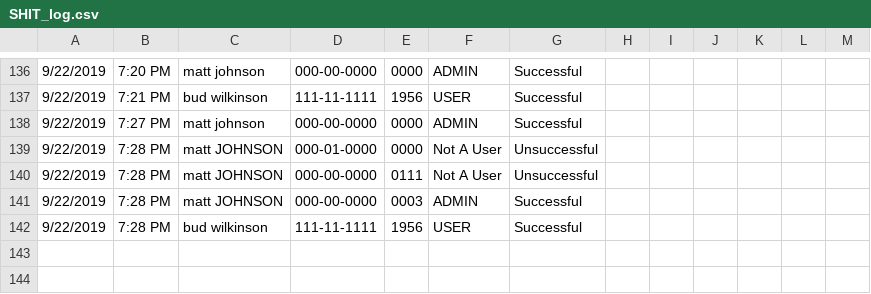
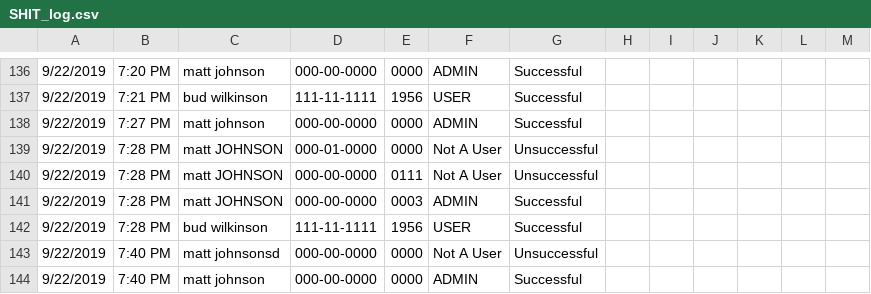
Before and after one commit to mjrx7/Project-5-State-Machine, a CSV file: SHIT_log.csv, drawn as a sheet; only a part is shown, gaps mark what is left out; the diff names each change by its address in the sheet, - before the commit and + after, or states it on an @@ line.

```diff
--- a/SHIT_log.csv
+++ b/SHIT_log.csv
+row 143: 9/22/2019 | 7:40 PM | matt johnsonsd | 000-00-0000 | 0000 | Not A User | Unsuccessful
+row 144: 9/22/2019 | 7:40 PM | matt johnson | 000-00-0000 | 0000 | ADMIN | Successful
```
Also changed, not shown: 5 other files.
